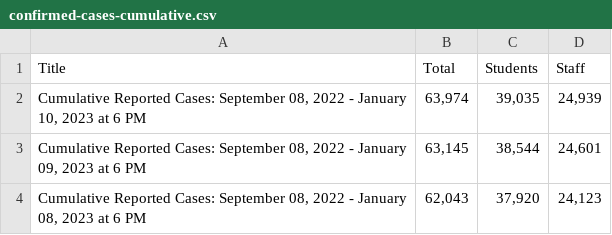
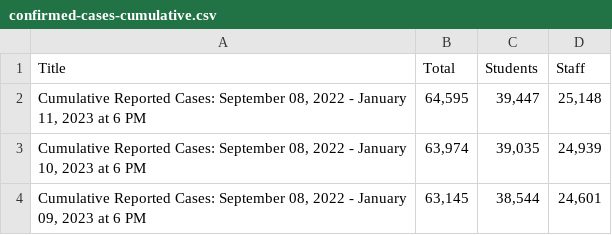
Before and after one commit to pressnyc/nyc-doe-covid-interventions, a CSV file: csv/confirmed-cases-cumulative.csv, drawn as a sheet; only a part is shown; the shorter side is filled out with more unchanged rows; the diff names each change by its address in the sheet, - before the commit and + after, or states it on an @@ line.

```diff
--- a/csv/confirmed-cases-cumulative.csv
+++ b/csv/confirmed-cases-cumulative.csv
+row 2: Cumulative Reported Cases: September 08, 2022 - January 11, 2023 at 6 PM | 64,595 | 39,447 | 25,148
```
Also changed, not shown: csv/actions-charter.csv, csv/actions.csv, 1 other file.
